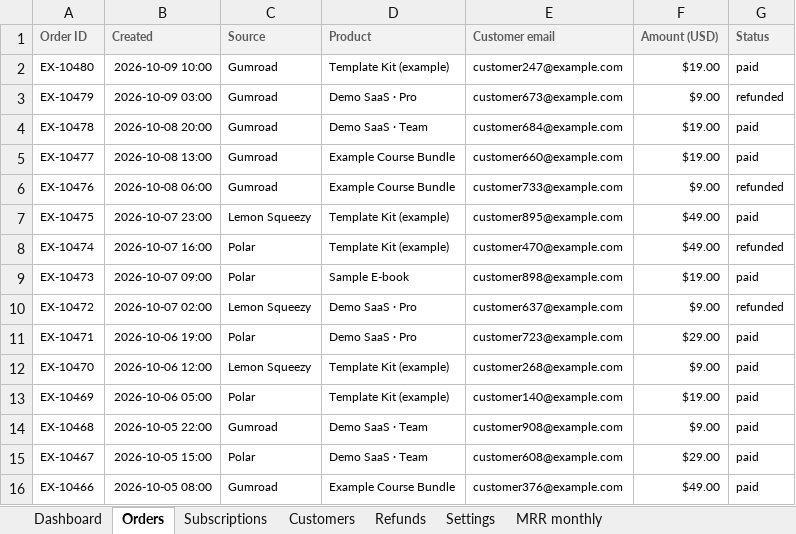
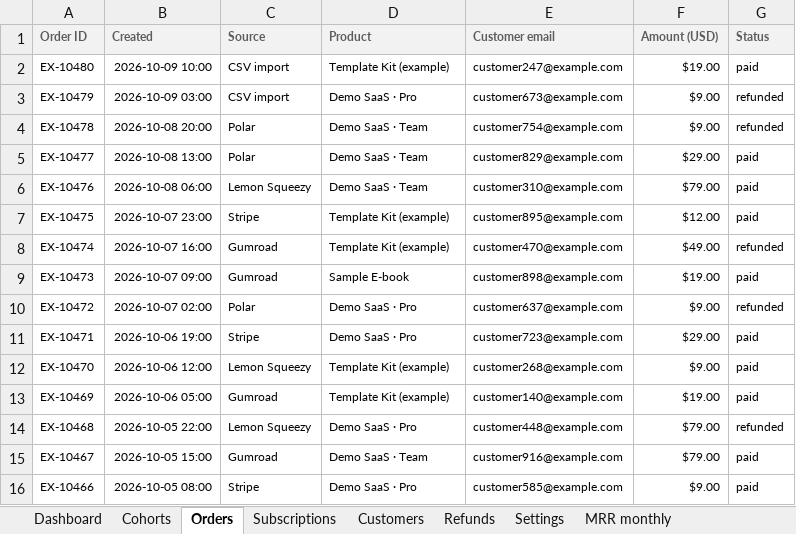
Before and after one commit to gatlinfarrington/venture-mvp, an Excel workbook: addon/design/revenuesheet-dashboard-template.xlsx, sheet Orders, drawn as a sheet; only a part is shown; values as stored, in another font and other column widths than the file's, no borders; conditional formats not drawn; the diff covers the shown part only; the diff names each change by its address in the sheet, - before the commit and + after, or states it on an @@ line.

```diff
--- a/addon/design/revenuesheet-dashboard-template.xlsx (sheet Orders)
+++ b/addon/design/revenuesheet-dashboard-template.xlsx (sheet Orders)
+sheet tab: Cohorts
-C2:C3 (Source): Gumroad
+C2:C3 (Source): CSV import
-C4:C5 (Source): Gumroad
+C4:C5 (Source): Polar
-E4 (Customer email): customer684@example.com
+E4 (Customer email): customer754@example.com
-F4 (Amount (USD)): $19.00
+F4 (Amount (USD)): $9.00
-G4 (Status): paid
+G4 (Status): refunded
-D5:D6 (Product): Example Course Bundle
+D5:D6 (Product): Demo SaaS · Team
-E5 (Customer email): customer660@example.com
+E5 (Customer email): customer829@example.com
-F5 (Amount (USD)): $19.00
+F5 (Amount (USD)): $29.00
-C6 (Source): Gumroad
+C6 (Source): Lemon Squeezy
-E6 (Customer email): customer733@example.com
+E6 (Customer email): customer310@example.com
-F6 (Amount (USD)): $9.00
+F6 (Amount (USD)): $79.00
-G6 (Status): refunded
+G6 (Status): paid
-C7 (Source): Lemon Squeezy
+C7 (Source): Stripe
-F7 (Amount (USD)): $49.00
+F7 (Amount (USD)): $12.00
-C8:C9 (Source): Polar
+C8:C9 (Source): Gumroad
-C10 (Source): Lemon Squeezy
+C10 (Source): Polar
-C11 (Source): Polar
+C11 (Source): Stripe
-C13 (Source): Polar
+C13 (Source): Gumroad
-C14 (Source): Gumroad
+C14 (Source): Lemon Squeezy
-D14 (Product): Demo SaaS · Team
+D14 (Product): Demo SaaS · Pro
-E14 (Customer email): customer908@example.com
+E14 (Customer email): customer448@example.com
-F14 (Amount (USD)): $9.00
+F14 (Amount (USD)): $79.00
-G14 (Status): paid
+G14 (Status): refunded
-C15 (Source): Polar
+C15 (Source): Gumroad
-E15 (Customer email): customer608@example.com
+E15 (Customer email): customer916@example.com
-F15 (Amount (USD)): $29.00
+F15 (Amount (USD)): $79.00
-C16 (Source): Gumroad
+C16 (Source): Stripe
-D16 (Product): Example Course Bundle
+D16 (Product): Demo SaaS · Pro
-E16 (Customer email): customer376@example.com
+E16 (Customer email): customer585@example.com
-F16 (Amount (USD)): $49.00
+F16 (Amount (USD)): $9.00
```
Also changed, not shown: 162 edited cells elsewhere in this sheet, sheet Subscriptions, sheet Customers, sheet Refunds, sheet Dashboard, sheet Settings, sheet MRR monthly, charts or pictures, 33 other files.
